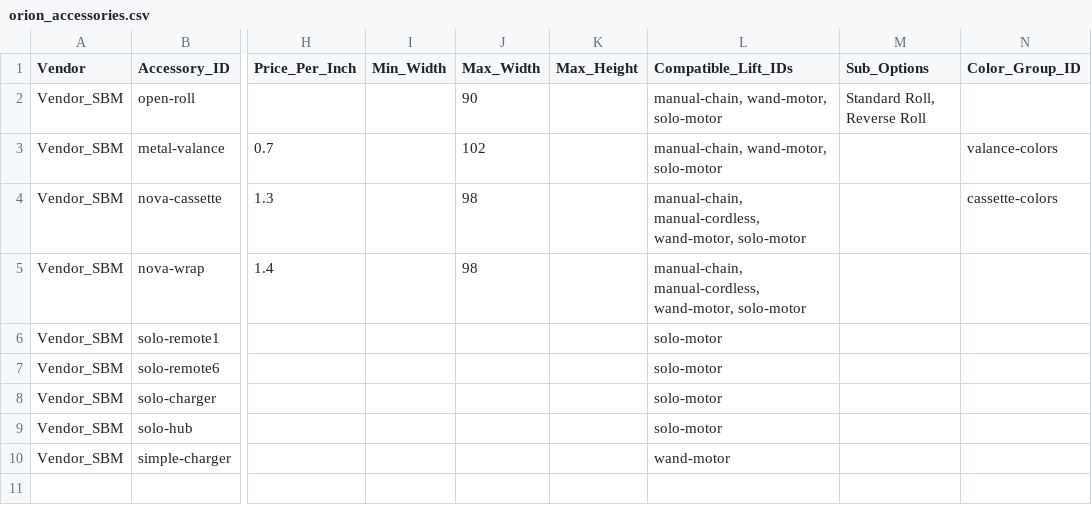
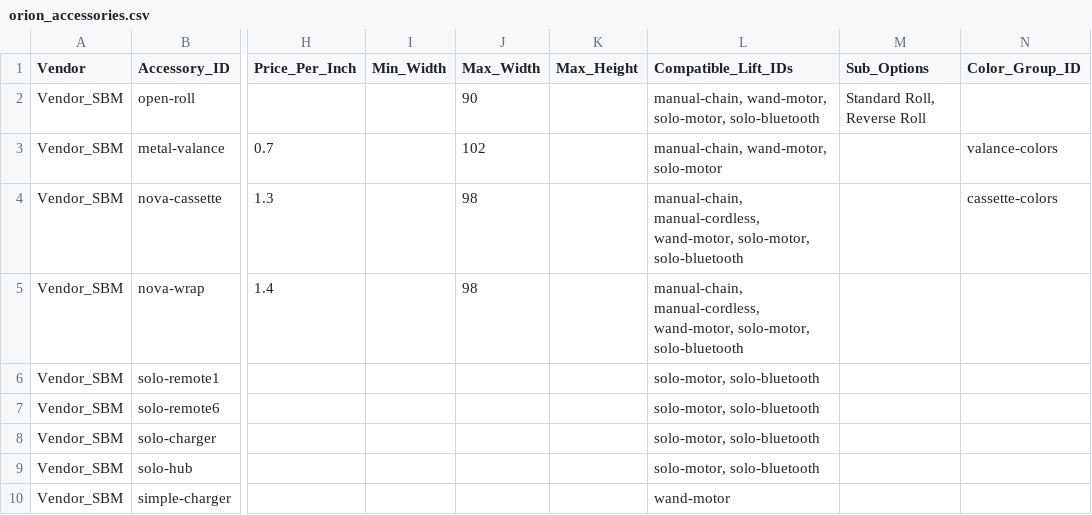
Before and after one commit to orionblinds/orion-configurator-data, a CSV file: orion_accessories.csv, drawn as a sheet; only a part is shown, gaps mark what is left out; the diff names each change by its address in the sheet, - before the commit and + after, or states it on an @@ line.

```diff
--- a/orion_accessories.csv
+++ b/orion_accessories.csv
-L2 (Compatible_Lift_IDs): manual-chain, wand-motor, solo-motor
+L2 (Compatible_Lift_IDs): manual-chain, wand-motor, solo-motor, solo-bluetooth
-L4:L5 (Compatible_Lift_IDs): …manual-cordless, wand-motor, solo-motor
+L4:L5 (Compatible_Lift_IDs): …manual-cordless, wand-motor, solo-motor, solo-bluetooth
-L6:L9 (Compatible_Lift_IDs): solo-motor
+L6:L9 (Compatible_Lift_IDs): solo-motor, solo-bluetooth
```
Also changed, not shown: orion_liftsystems.csv.
